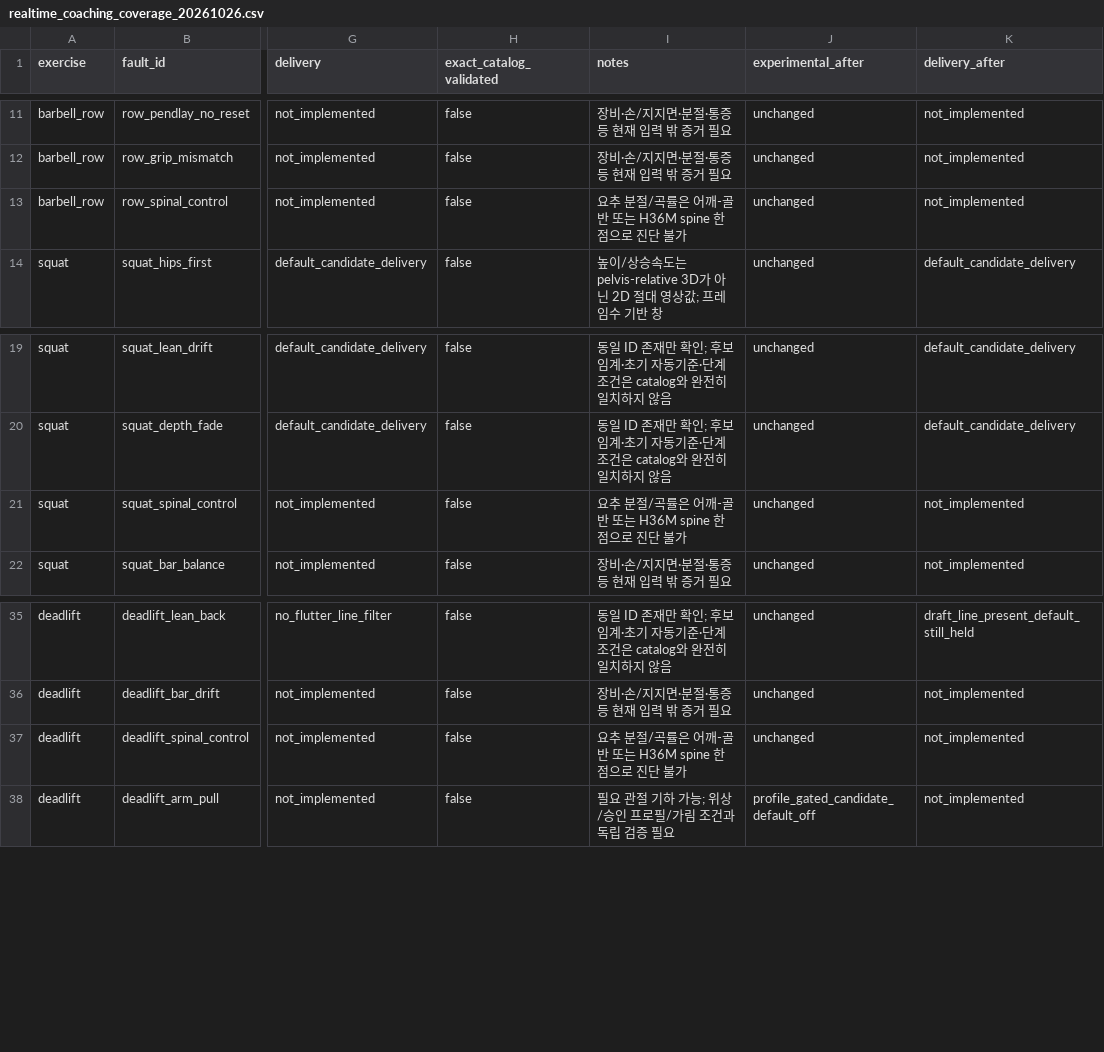
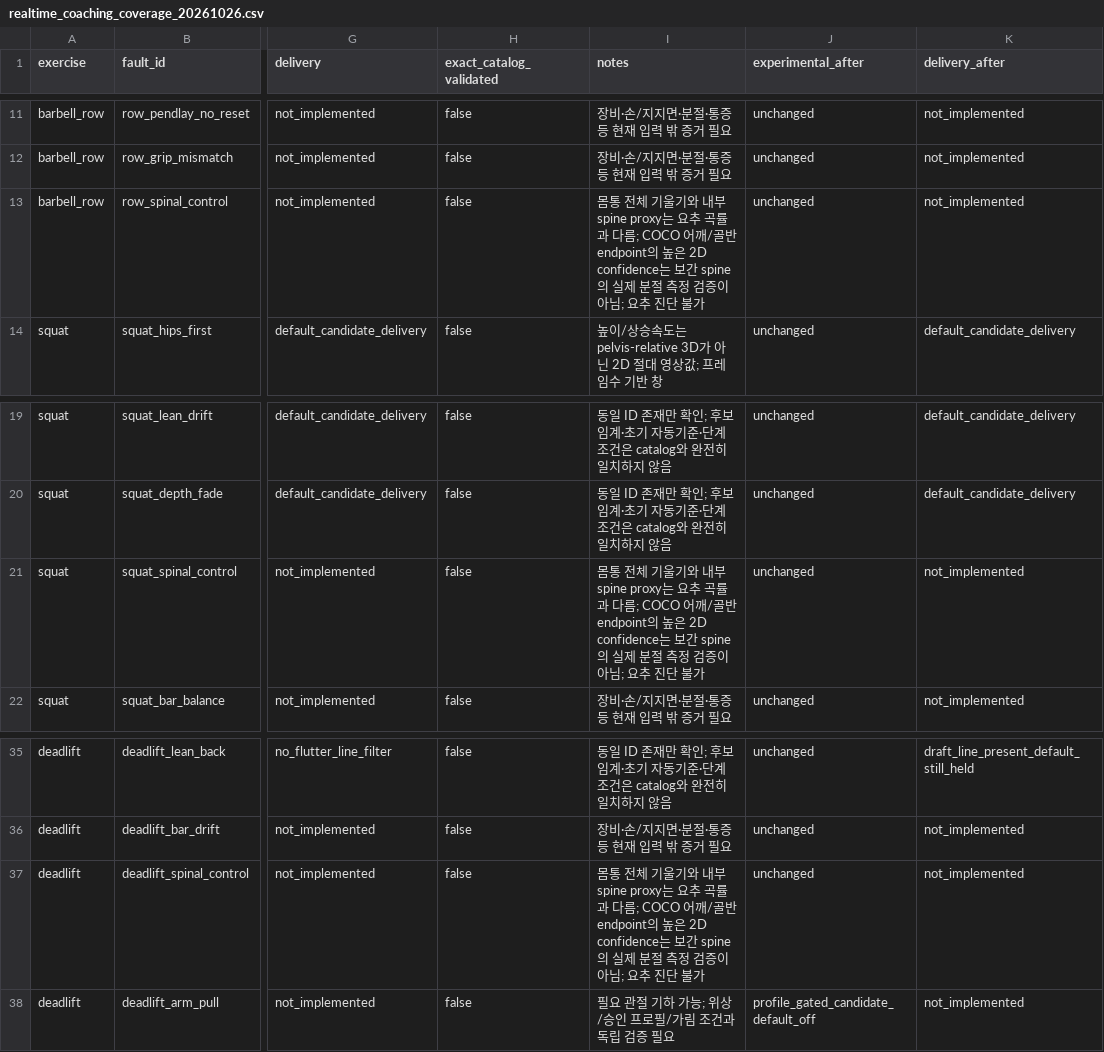
Before and after one commit to Hanbat-Personal-Training-AI-Agent/BPT, a CSV file: docs/results/realtime_coaching_coverage_20261026.csv, drawn as a sheet; only a part is shown, gaps mark what is left out; the diff names each change by its address in the sheet, - before the commit and + after, or states it on an @@ line.

Commit message:
fix(coaching): withhold trunk metrics without synchronized gravity

```diff
--- a/docs/results/realtime_coaching_coverage_20261026.csv
+++ b/docs/results/realtime_coaching_coverage_20261026.csv
-I13 (notes): 요추 분절/곡률은 어깨-골반 또는 H36M spine 한 점으로 진단…
+I13 (notes): 몸통 전체 기울기와 내부 spine proxy는 요추 곡률과 다름; COCO 어깨/골반 endpoint의 높은 2D confidence는 보간 spine의 실제 분절 측정 검증이 아님; 요추 진단…
-I21 (notes): 요추 분절/곡률은 어깨-골반 또는 H36M spine 한 점으로 진단…
+I21 (notes): 몸통 전체 기울기와 내부 spine proxy는 요추 곡률과 다름; COCO 어깨/골반 endpoint의 높은 2D confidence는 보간 spine의 실제 분절 측정 검증이 아님; 요추 진단…
-I37 (notes): 요추 분절/곡률은 어깨-골반 또는 H36M spine 한 점으로 진단…
+I37 (notes): 몸통 전체 기울기와 내부 spine proxy는 요추 곡률과 다름; COCO 어깨/골반 endpoint의 높은 2D confidence는 보간 spine의 실제 분절 측정 검증이 아님; 요추 진단…
```
Also changed, not shown: 4 other files.
